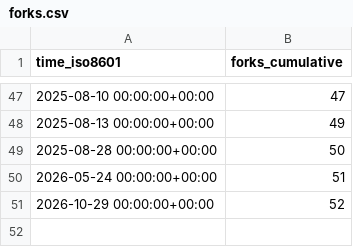
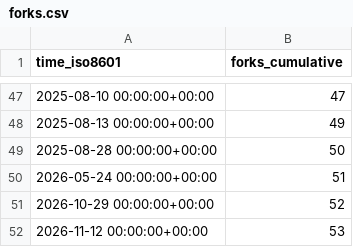
Before and after one commit to morganstanley/.github, a CSV file: morganstanley/Xpedite/ghrs-data/forks.csv, drawn as a sheet; only a part is shown, gaps mark what is left out.

```diff
--- a/morganstanley/Xpedite/ghrs-data/forks.csv
+++ b/morganstanley/Xpedite/ghrs-data/forks.csv
@@ -51 +51,2 @@ time_iso8601,forks_cumulative
 2026-10-29 00:00:00+00:00,52
+2026-11-12 00:00:00+00:00,53
```
